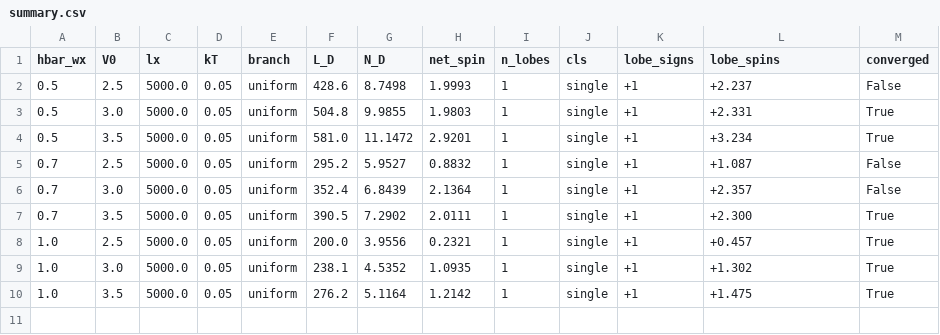
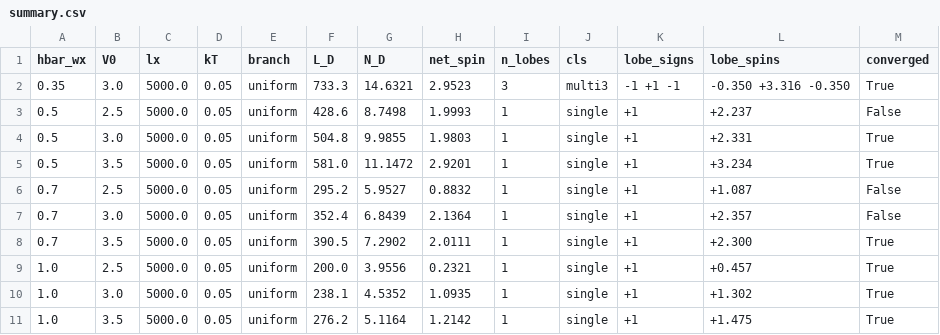
Before and after one commit to erez-by/qpc-code, a CSV file: results/two_e/summary.csv, drawn as a sheet; the diff names each change by its address in the sheet, - before the commit and + after, or states it on an @@ line.

```diff
--- a/results/two_e/summary.csv
+++ b/results/two_e/summary.csv
+row 2: 0.35 | 3.0 | 5000.0 | 0.05 | uniform | 733.3 | 14.6321 | 2.9523 | 3 | multi3 | -1 +1 -1 | -0.350 +3.316 -0.350 | True
```
Also changed, not shown: 26 other files.
